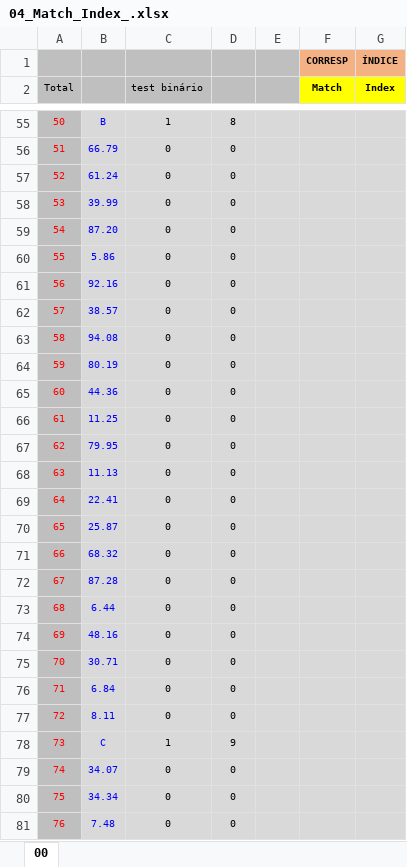
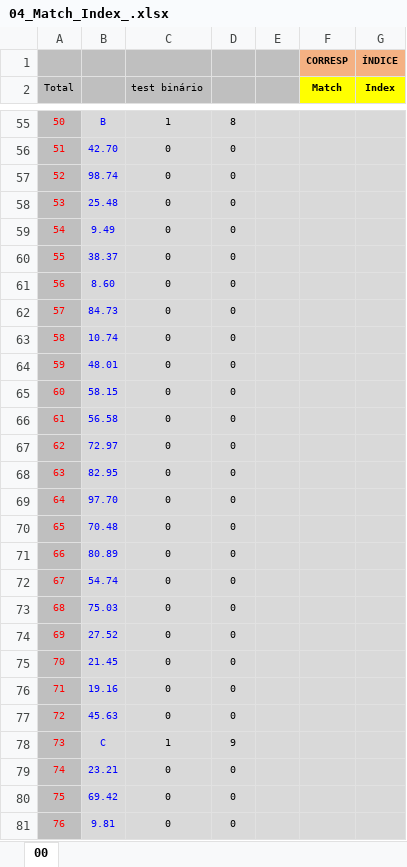
Before and after one commit to grossiRM/00_Betami, an Excel workbook: 99_Ye_are_Welcome/99_xls/04_Match_Index_.xlsx, sheet 00, drawn as a sheet; only a part is shown, gaps mark what is left out; values as stored, in another font and other column widths than the file's, no borders; charts and pictures not drawn; the diff covers the shown part only; the diff names each change by its address in the sheet, - before the commit and + after, or states it on an @@ line.

```diff
--- a/99_Ye_are_Welcome/99_xls/04_Match_Index_.xlsx (sheet 00)
+++ b/99_Ye_are_Welcome/99_xls/04_Match_Index_.xlsx (sheet 00)
-B56: 66.79
+B56: 42.70
-B57: 61.24
+B57: 98.74
-B58: 39.99
+B58: 25.48
-B59: 87.20
+B59: 9.49
-B60: 5.86
+B60: 38.37
-B61: 92.16
+B61: 8.60
-B62: 38.57
+B62: 84.73
-B63: 94.08
+B63: 10.74
-B64: 80.19
+B64: 48.01
-B65: 44.36
+B65: 58.15
-B66: 11.25
+B66: 56.58
-B67: 79.95
+B67: 72.97
-B68: 11.13
+B68: 82.95
-B69: 22.41
+B69: 97.70
-B70: 25.87
+B70: 70.48
-B71: 68.32
+B71: 80.89
-B72: 87.28
+B72: 54.74
-B73: 6.44
+B73: 75.03
-B74: 48.16
+B74: 27.52
-B75: 30.71
+B75: 21.45
-B76: 6.84
+B76: 19.16
-B77: 8.11
+B77: 45.63
-B79: 34.07
+B79: 23.21
-B80: 34.34
+B80: 69.42
-B81: 7.48
+B81: 9.81
```
Also changed, not shown: 62 edited cells and cell formats elsewhere in this sheet, charts or pictures.
